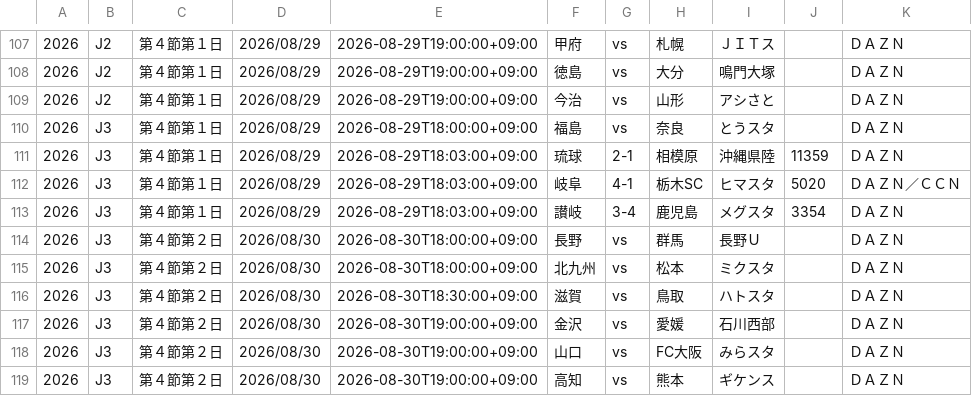
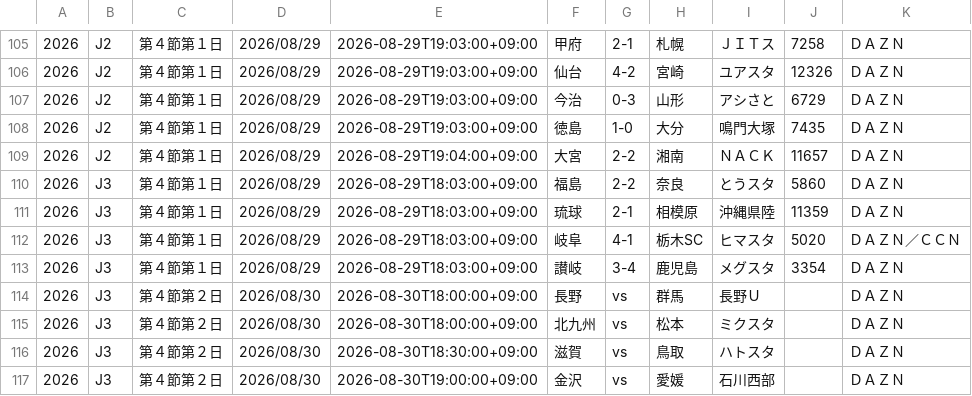
Before and after one commit to k-addtimes/jleague_open_data, a CSV file: current_schedule_file.csv, drawn as a sheet; only a part is shown, gaps mark what is left out; the shorter side is filled out with more unchanged rows; the diff covers the shown part only.

```diff
--- a/current_schedule_file.csv
+++ b/current_schedule_file.csv
@@ -107,5 +105,7 @@
-"2026","J2","第４節第１日","2026/08/29","2026-08-29T19:00:00+09:00","甲府","vs","札幌","ＪＩＴス","","ＤＡＺＮ"
-"2026","J2","第４節第１日","2026/08/29","2026-08-29T19:00:00+09:00","徳島","vs","大分","鳴門大塚","","ＤＡＺＮ"
-"2026","J2","第４節第１日","2026/08/29","2026-08-29T19:00:00+09:00","今治","vs","山形","アシさと","","ＤＡＺＮ"
-"2026","J3","第４節第１日","2026/08/29","2026-08-29T18:00:00+09:00","福島","vs","奈良","とうスタ","","ＤＡＺＮ"
+"2026","J2","第４節第１日","2026/08/29","2026-08-29T19:03:00+09:00","甲府","2-1","札幌","ＪＩＴス","7258","ＤＡＺＮ"
+"2026","J2","第４節第１日","2026/08/29","2026-08-29T19:03:00+09:00","仙台","4-2","宮崎","ユアスタ","12326","ＤＡＺＮ"
+"2026","J2","第４節第１日","2026/08/29","2026-08-29T19:03:00+09:00","今治","0-3","山形","アシさと","6729","ＤＡＺＮ"
+"2026","J2","第４節第１日","2026/08/29","2026-08-29T19:03:00+09:00","徳島","1-0","大分","鳴門大塚","7435","ＤＡＺＮ"
+"2026","J2","第４節第１日","2026/08/29","2026-08-29T19:04:00+09:00","大宮","2-2","湘南","ＮＡＣＫ","11657","ＤＡＺＮ"
+"2026","J3","第４節第１日","2026/08/29","2026-08-29T18:03:00+09:00","福島","2-2","奈良","とうスタ","5860","ＤＡＺＮ"
 "2026","J3","第４節第１日","2026/08/29","2026-08-29T18:03:00+09:00","琉球","2-1","相模原","沖縄県陸","11359","ＤＡＺＮ"
```
Also changed, not shown: 3 added rows, 5 removed rows and 24 edited cells elsewhere in this file.
